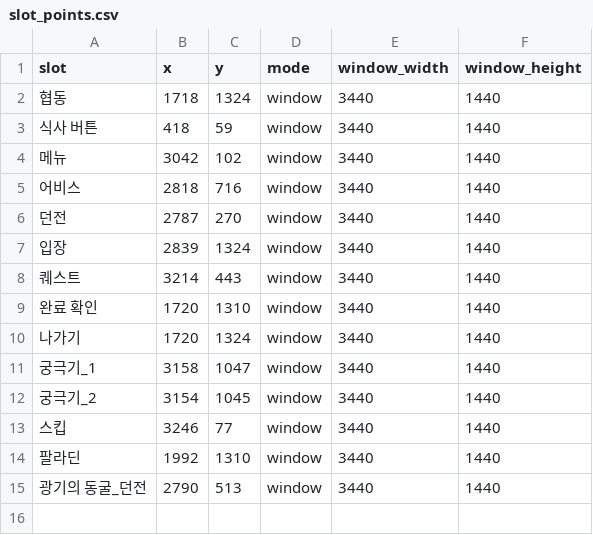
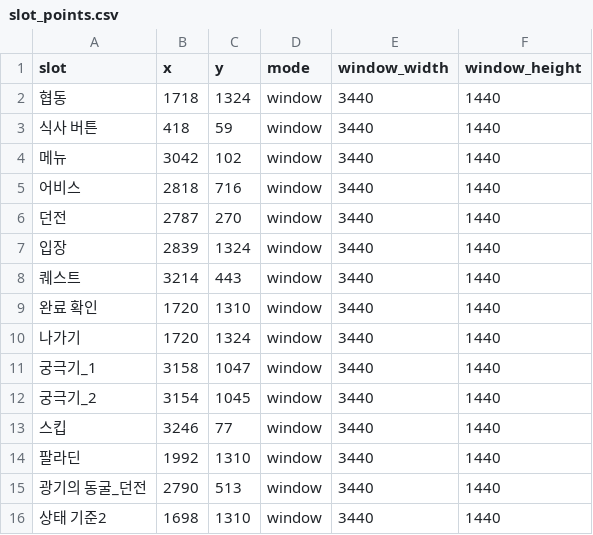
Before and after one commit to getiton85/gerinogi-routine-runner, a CSV file: mask-auto/slot_points.csv, drawn as a sheet; the diff names each change by its address in the sheet, - before the commit and + after, or states it on an @@ line.

```diff
--- a/mask-auto/slot_points.csv
+++ b/mask-auto/slot_points.csv
+row 16: 상태 기준2 | 1698 | 1310 | window | 3440 | 1440
```
Also changed, not shown: mask-auto/slot_regions.csv, 9 other files.
